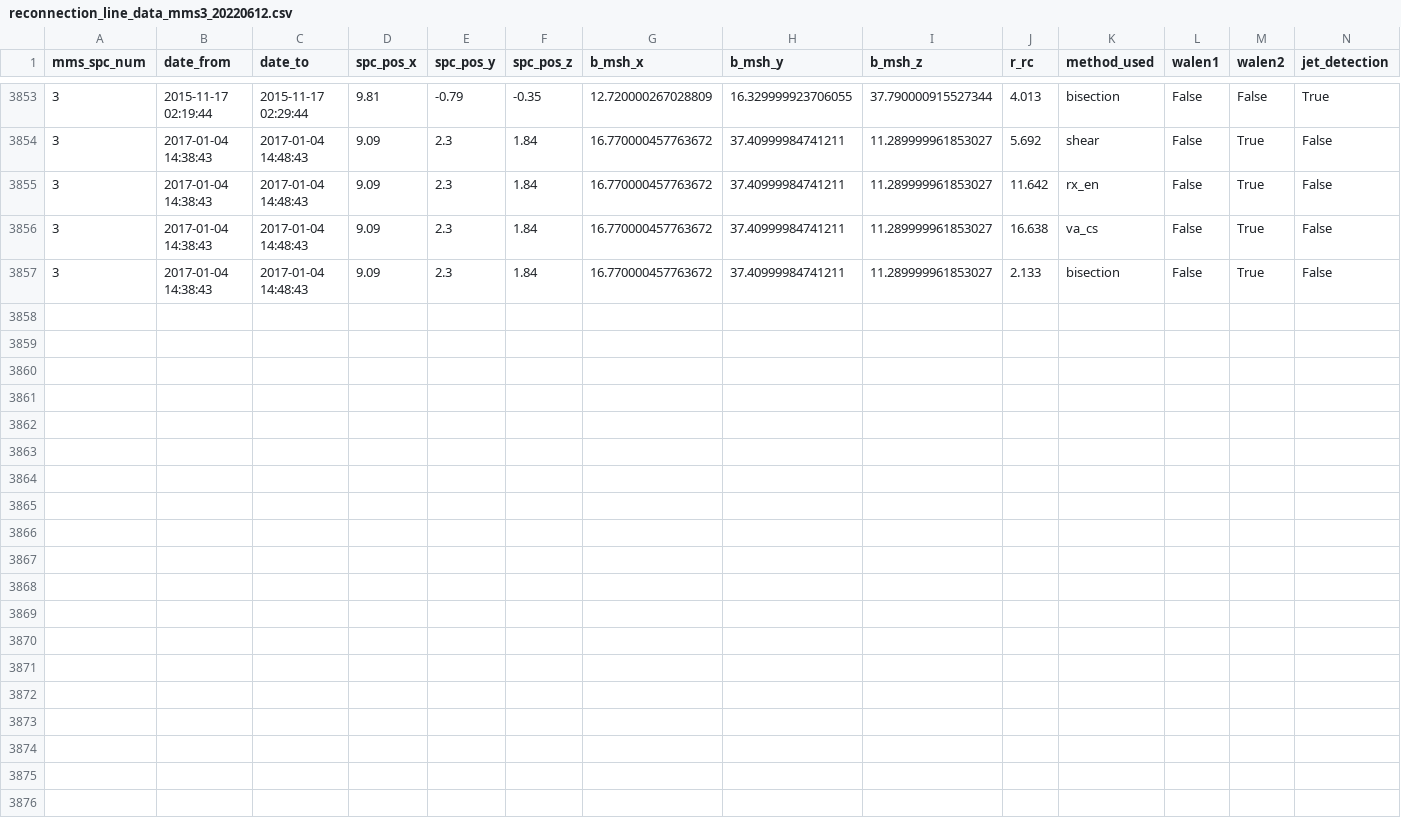
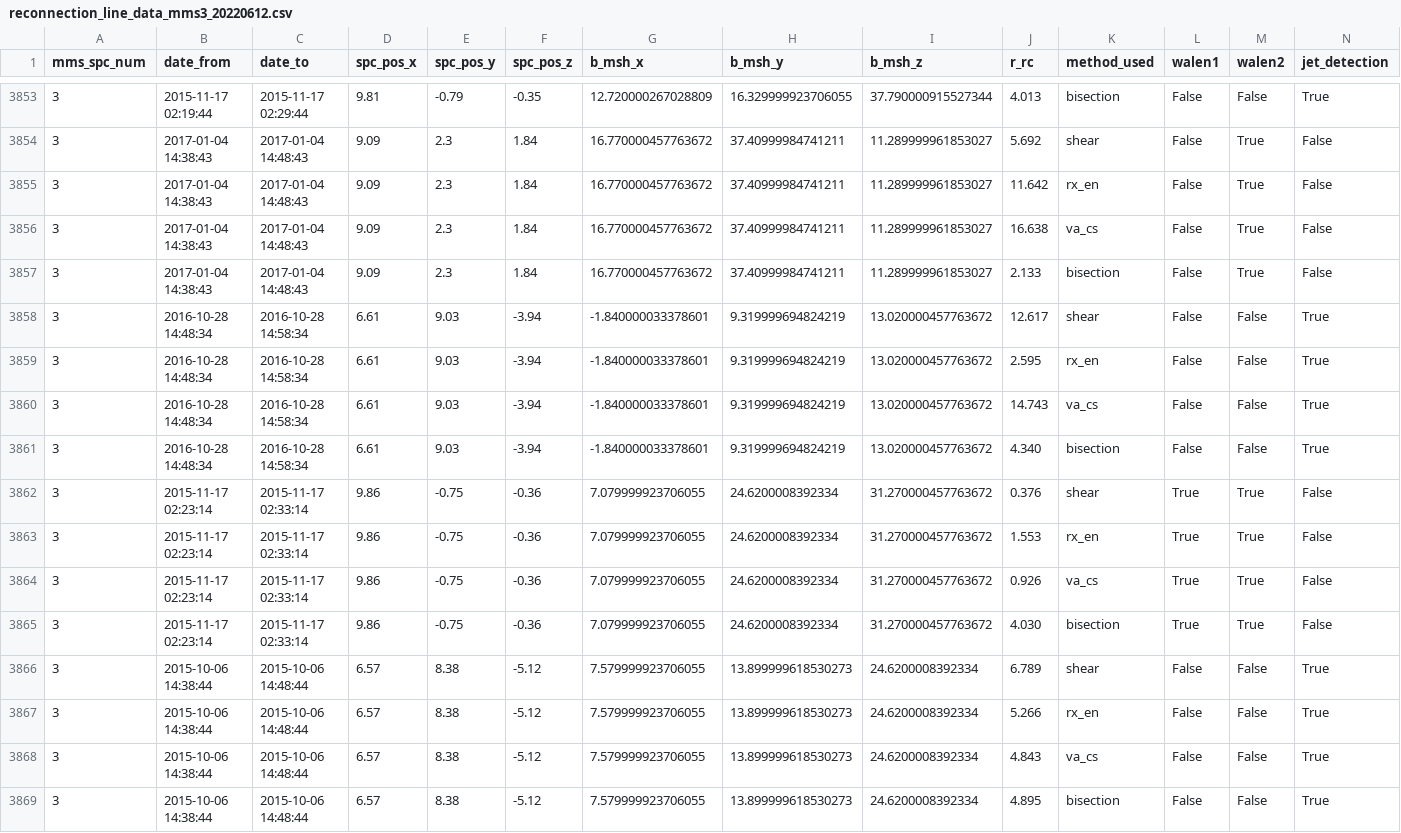
Before and after one commit to qudsiramiz/rcn, a CSV file: data/rx_d/reconnection_line_data_mms3_20220612.csv, drawn as a sheet; only a part is shown, gaps mark what is left out; the diff names each change by its address in the sheet, - before the commit and + after, or states it on an @@ line.

Commit message:
modified:   ../data/rx_d/reconnection_line_data_mms3_20220612.csv 	new file:   ../figures/all_ridge_plots/t96/gaussian_interpolation_mms3/v07/ridge_plot_2015-10-06_14-38-44_2015-10-06_14-48-44_-2_2_-4.png 	new file:   ../figures/all_ridge_plots/t96/gaussian_interpolation_mms3/v07/ridge_plot_2015-11-17_02-19-44_2015-11-17_02-29-44_-4_4_-2.png 	new file:   ../figures/all_ridge_plots/t96/gaussian_interpolation_mms3/v07/ridge_plot_2015-11-17_02-23-14_2015-11-17_02-33-14_-4_4_-2.png 	new file:   ../figures/all_ridge_plots/t96/gaussian_interpolation_mms3/v07/ridge_plot_2016-02-25_19-47-54_2016-02-25_19-57-54_-8_-3_5.png 	new file:   ../figures/all_ridge_plots/t96/gaussian_interpolation_mms3/v07/ridge_plot_2016-10-28_14-48-34_2016-10-28_14-58-34_-5_-1_-1.png 	new file:   ../figures/all_ridge_plots/t96/gaussian_interpolation_mms3/v07/ridge_plot_2017-01-04_14-38-43_2017-01-04_14-48-43_7_-3_0.png

```diff
--- a/data/rx_d/reconnection_line_data_mms3_20220612.csv
+++ b/data/rx_d/reconnection_line_data_mms3_20220612.csv
+row 3858: 3 | 2016-10-28 14:48:34 | 2016-10-28 14:58:34 | 6.61 | 9.03 | -3.94 | -1.840000033378601 | 9.319999694824219 | 13.020000457763672 | 12.617 | shear | False | False | True
+row 3859: 3 | 2016-10-28 14:48:34 | 2016-10-28 14:58:34 | 6.61 | 9.03 | -3.94 | -1.840000033378601 | 9.319999694824219 | 13.020000457763672 | 2.595 | rx_en | False | False | True
+row 3860: 3 | 2016-10-28 14:48:34 | 2016-10-28 14:58:34 | 6.61 | 9.03 | -3.94 | -1.840000033378601 | 9.319999694824219 | 13.020000457763672 | 14.743 | va_cs | False | False | True
+row 3861: 3 | 2016-10-28 14:48:34 | 2016-10-28 14:58:34 | 6.61 | 9.03 | -3.94 | -1.840000033378601 | 9.319999694824219 | 13.020000457763672 | 4.340 | bisection | False | False | True
+row 3862: 3 | 2015-11-17 02:23:14 | 2015-11-17 02:33:14 | 9.86 | -0.75 | -0.36 | 7.079999923706055 | 24.6200008392334 | 31.270000457763672 | 0.376 | shear | True | True | False
+row 3863: 3 | 2015-11-17 02:23:14 | 2015-11-17 02:33:14 | 9.86 | -0.75 | -0.36 | 7.079999923706055 | 24.6200008392334 | 31.270000457763672 | 1.553 | rx_en | True | True | False
+row 3864: 3 | 2015-11-17 02:23:14 | 2015-11-17 02:33:14 | 9.86 | -0.75 | -0.36 | 7.079999923706055 | 24.6200008392334 | 31.270000457763672 | 0.926 | va_cs | True | True | False
+row 3865: 3 | 2015-11-17 02:23:14 | 2015-11-17 02:33:14 | 9.86 | -0.75 | -0.36 | 7.079999923706055 | 24.6200008392334 | 31.270000457763672 | 4.030 | bisection | True | True | False
+row 3866: 3 | 2015-10-06 14:38:44 | 2015-10-06 14:48:44 | 6.57 | 8.38 | -5.12 | 7.579999923706055 | 13.899999618530273 | 24.6200008392334 | 6.789 | shear | False | False | True
+row 3867: 3 | 2015-10-06 14:38:44 | 2015-10-06 14:48:44 | 6.57 | 8.38 | -5.12 | 7.579999923706055 | 13.899999618530273 | 24.6200008392334 | 5.266 | rx_en | False | False | True
+row 3868: 3 | 2015-10-06 14:38:44 | 2015-10-06 14:48:44 | 6.57 | 8.38 | -5.12 | 7.579999923706055 | 13.899999618530273 | 24.6200008392334 | 4.843 | va_cs | False | False | True
+row 3869: 3 | 2015-10-06 14:38:44 | 2015-10-06 14:48:44 | 6.57 | 8.38 | -5.12 | 7.579999923706055 | 13.899999618530273 | 24.6200008392334 | 4.895 | bisection | False | False | True
```
Also changed, not shown: 6 other files.
